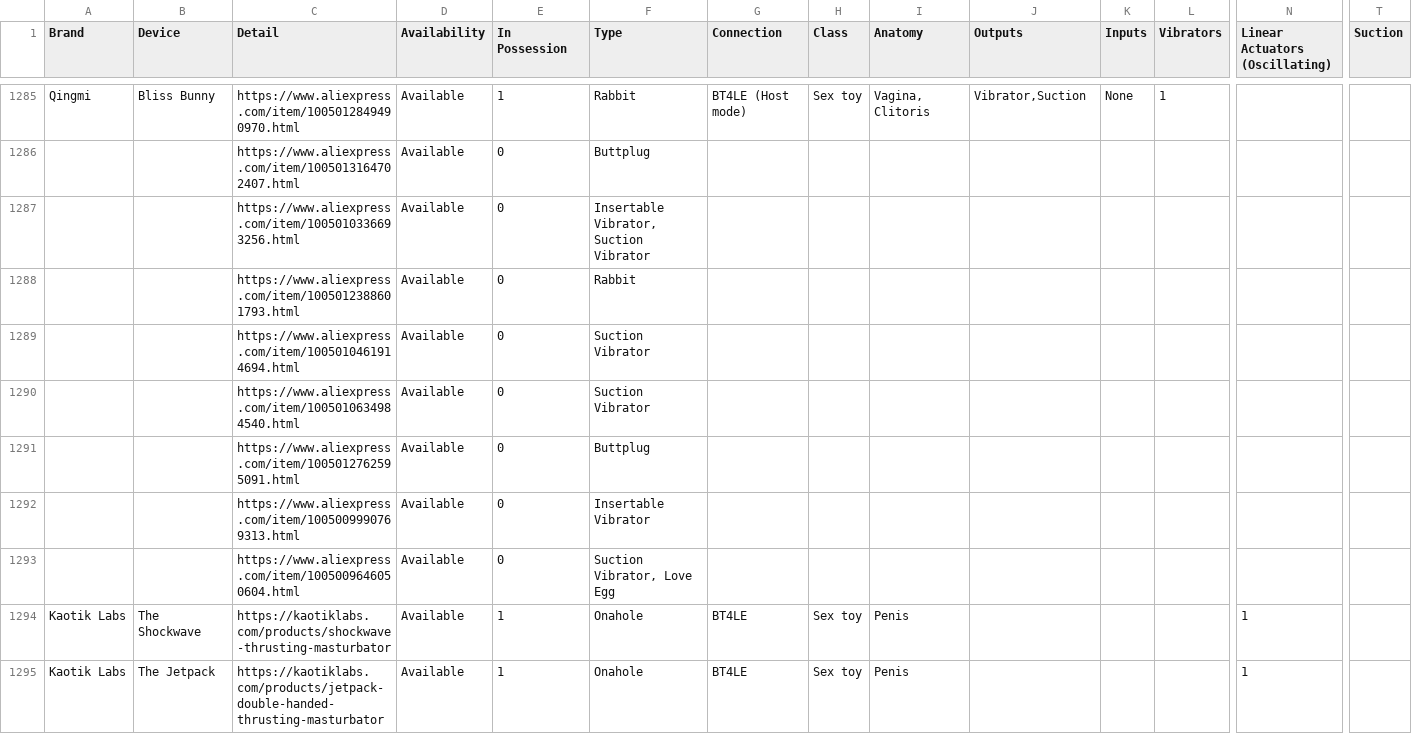
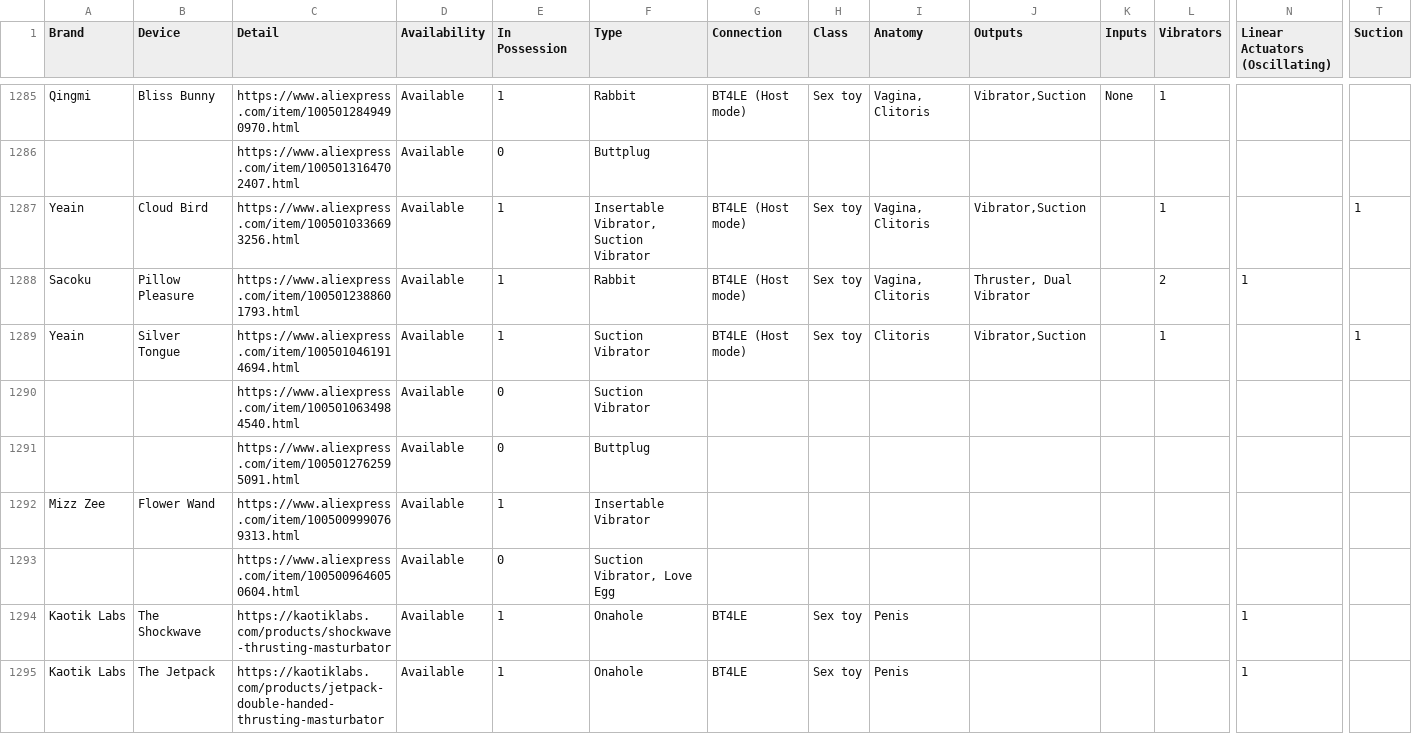
Before and after one commit to blackspherefollower/IoSTIndex, a CSV file: src/data/devices.csv, drawn as a sheet; only a part is shown, gaps mark what is left out; removed rows and columns are numbered as before the commit, all else as after; rows hold the shown columns only; the diff names each change by its address in the sheet, - before the commit and + after, or states it on an @@ line.

```diff
--- a/src/data/devices.csv
+++ b/src/data/devices.csv
-row 1287:  |  | https://www.aliexpress.com/item/1005010336693256.html | Available | 0 | Insertable Vibrator, Suction Vibrator
-row 1288:  |  | https://www.aliexpress.com/item/1005012388601793.html | Available | 0 | Rabbit
-row 1289:  |  | https://www.aliexpress.com/item/1005010461914694.html | Available | 0 | Suction Vibrator
+row 1287: Yeain | Cloud Bird | https://www.aliexpress.com/item/1005010336693256.html | Available | 1 | Insertable Vibrator, Suction Vibrator | BT4LE (Host mode) | Sex toy | Vagina, Clitoris | Vibrator,Suction |  | 1 |  | 1
+row 1288: Sacoku | Pillow Pleasure | https://www.aliexpress.com/item/1005012388601793.html | Available | 1 | Rabbit | BT4LE (Host mode) | Sex toy | Vagina, Clitoris | Thruster, Dual Vibrator |  | 2 | 1
+row 1289: Yeain | Silver Tongue | https://www.aliexpress.com/item/1005010461914694.html | Available | 1 | Suction Vibrator | BT4LE (Host mode) | Sex toy | Clitoris | Vibrator,Suction |  | 1 |  | 1
-A1292 (Brand): (empty)
+A1292 (Brand): Mizz Zee
-B1292 (Device): (empty)
+B1292 (Device): Flower Wand
-E1292 (In Possession): 0
+E1292 (In Possession): 1
```
